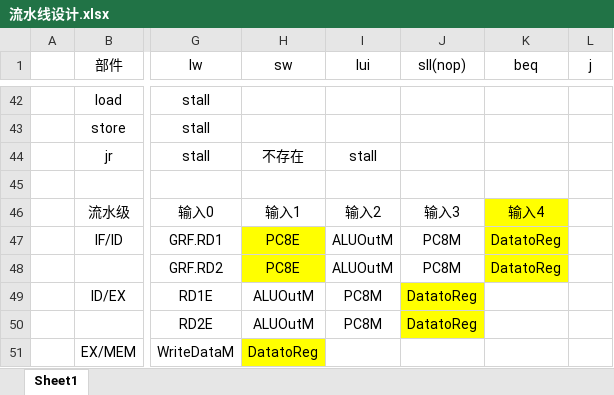
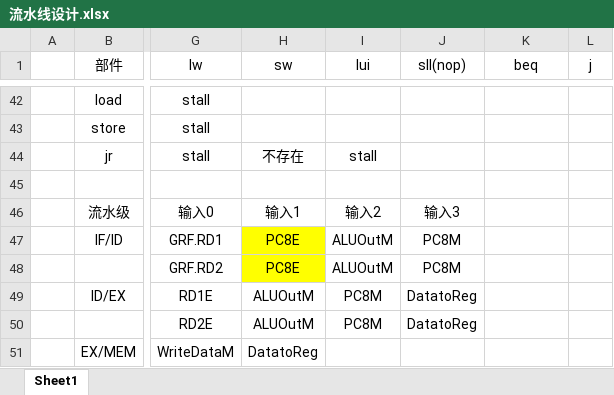
Before and after one commit to WenMellors/computer-organization, an Excel workbook: 流水线设计.xlsx, sheet Sheet1, drawn as a sheet; only a part is shown, gaps mark what is left out; values as stored, in another font and other column widths than the file's, no borders; the diff names each change by its address in the sheet, - before the commit and + after, or states it on an @@ line.

```diff
--- a/流水线设计.xlsx (sheet Sheet1)
+++ b/流水线设计.xlsx (sheet Sheet1)
-K46 (beq): 输入4
+K46 (beq): (empty)
-K46:K48 fill: #FFFF00
+K46:K48 fill: none
-K47:K48 (beq): DatatoReg
+K47:K48 (beq): (empty)
-J49:J50 fill: #FFFF00
+J49:J50 fill: none
-H51 fill: #FFFF00
+H51 fill: none
```
Also changed, not shown: 3 other files.
